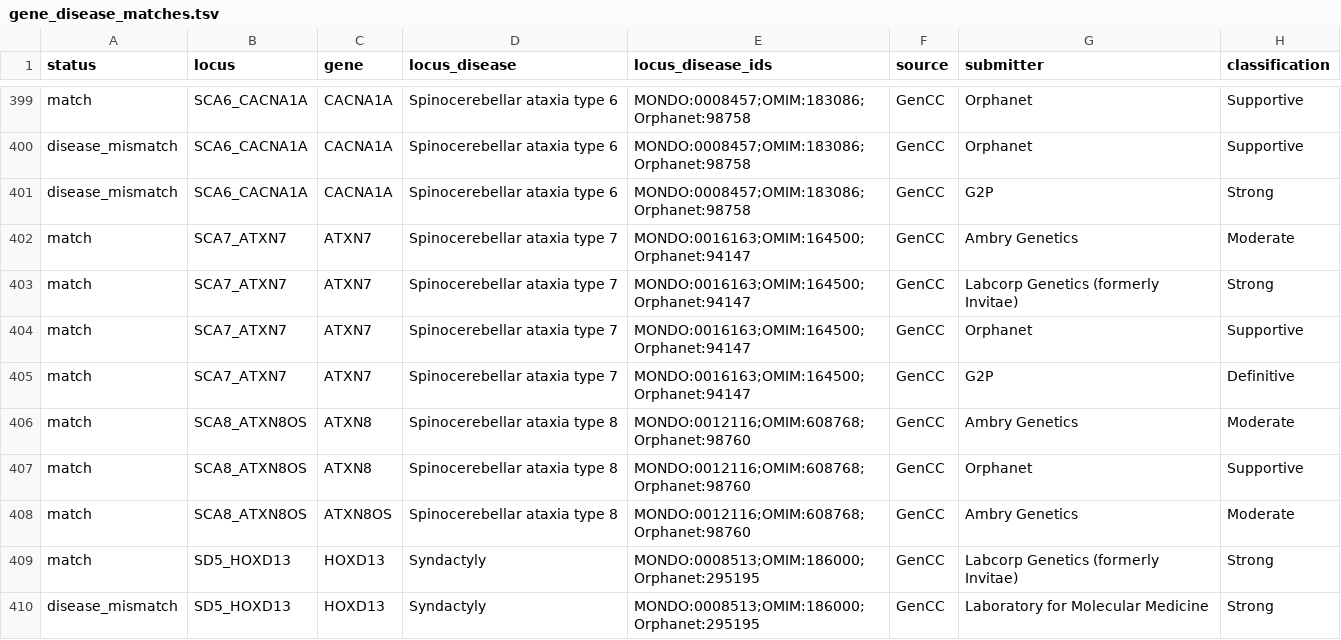
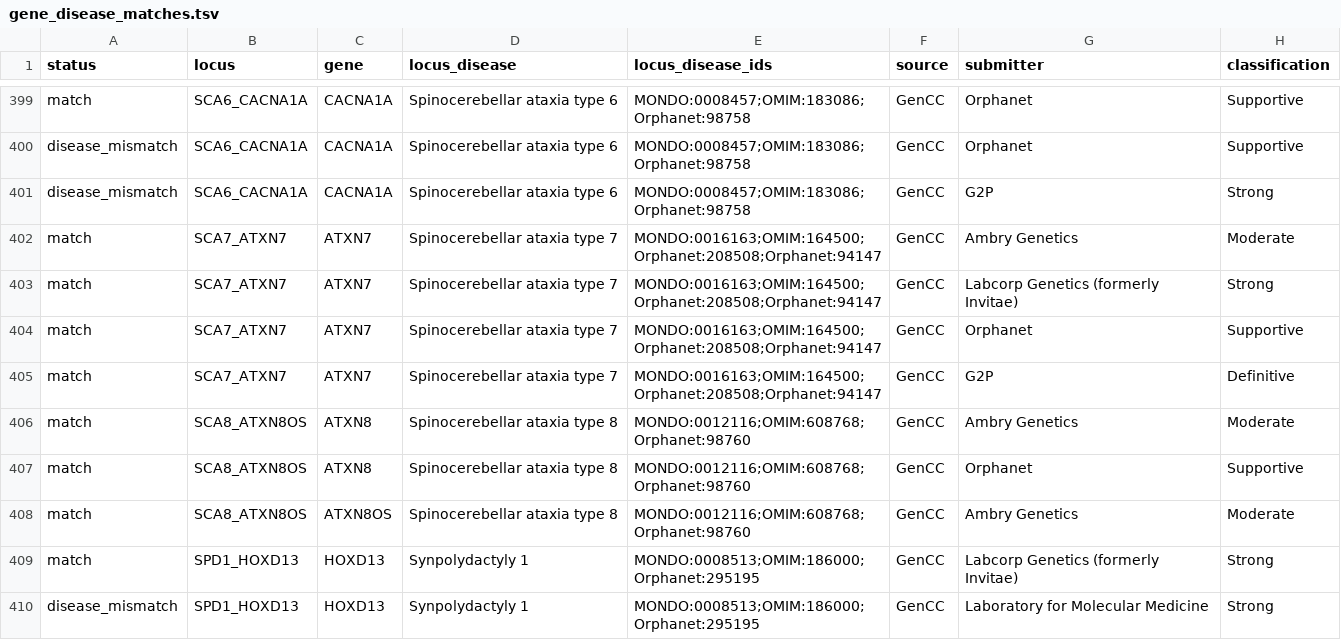
Before and after one commit to dashnowlab/criTRia, a TSV file: data/processed/gene_disease_matches.tsv, drawn as a sheet; only a part is shown, gaps mark what is left out; the diff covers the shown part only; the diff names each change by its address in the sheet, - before the commit and + after, or states it on an @@ line.

Commit message:
Renumber figures and supplemental files to match manuscript citation order and regenerate outputs with updated STRchive locus IDs

```diff
--- a/data/processed/gene_disease_matches.tsv
+++ b/data/processed/gene_disease_matches.tsv
-E402:E405 (locus_disease_ids): MONDO:0016163;OMIM:164500;Orphanet:94147
+E402:E405 (locus_disease_ids): MONDO:0016163;OMIM:164500;Orphanet:208508;Orphanet:94147
-B409:B410 (locus): SD5_HOXD13
+B409:B410 (locus): SPD1_HOXD13
-D409:D410 (locus_disease): Syndactyly
+D409:D410 (locus_disease): Synpolydactyly 1
```
Also changed, not shown: 70 edited cells elsewhere in this file, data/processed/discordance_matrix.tsv, exploratory/sensitivity_analysis_per_locus.tsv, 19 other files.
